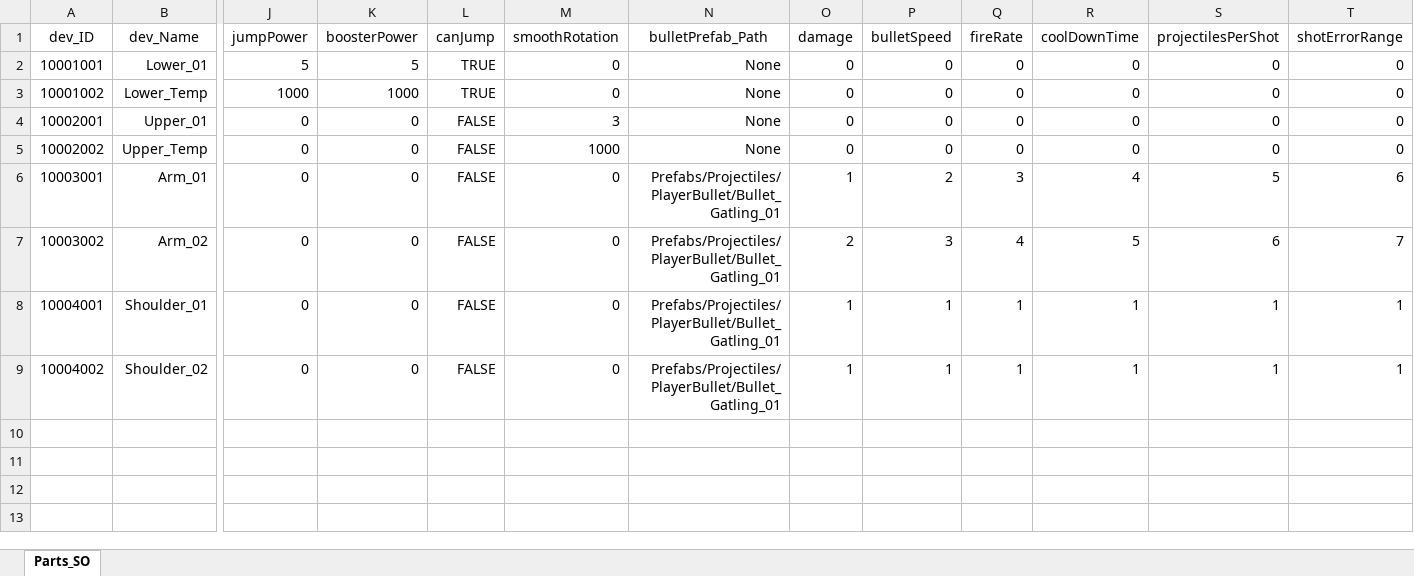
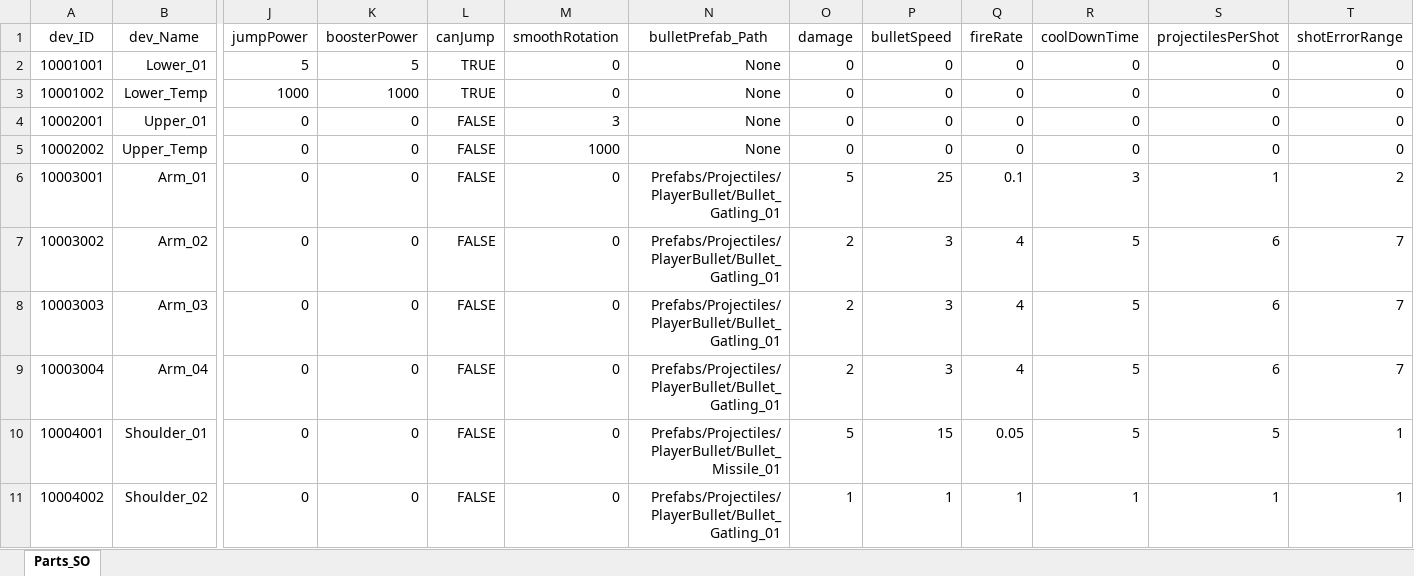
Before and after one commit to EcchiClone/NBC_FinalProject, an Excel workbook: Assets/@Project/Scripts/Data/RawData/PartDbSheet.xlsx, sheet Parts_SO, drawn as a sheet; only a part is shown, gaps mark what is left out; values as stored, in another font and other column widths than the file's, no borders; addresses are those after the commit; rows hold the shown columns only; the diff names each change by its address in the sheet, - before the commit and + after, or states it on an @@ line.

```diff
--- a/Assets/@Project/Scripts/Data/RawData/PartDbSheet.xlsx (sheet Parts_SO)
+++ b/Assets/@Project/Scripts/Data/RawData/PartDbSheet.xlsx (sheet Parts_SO)
-O6 (damage): 1
+O6 (damage): 5
-P6 (bulletSpeed): 2
+P6 (bulletSpeed): 25
-Q6 (fireRate): 3
+Q6 (fireRate): 0.1
-R6 (coolDownTime): 4
+R6 (coolDownTime): 3
-S6 (projectilesPerShot): 5
+S6 (projectilesPerShot): 1
-T6 (shotErrorRange): 6
+T6 (shotErrorRange): 2
+row 8: 10003003 | Arm_03 | 0 | 0 | FALSE | 0 | Prefabs/Projectiles/PlayerBullet/Bullet_Gatling_01 | 2 | 3 | 4 | 5 | 6 | 7
+row 9: 10003004 | Arm_04 | 0 | 0 | FALSE | 0 | Prefabs/Projectiles/PlayerBullet/Bullet_Gatling_01 | 2 | 3 | 4 | 5 | 6 | 7
-N10 (bulletPrefab_Path): Prefabs/Projectiles/PlayerBullet/Bullet_Gatling_01
+N10 (bulletPrefab_Path): Prefabs/Projectiles/PlayerBullet/Bullet_Missile_01
-O10 (damage): 1
+O10 (damage): 5
-P10 (bulletSpeed): 1
+P10 (bulletSpeed): 15
-Q10 (fireRate): 1
+Q10 (fireRate): 0.05
-R10 (coolDownTime): 1
+R10 (coolDownTime): 5
-S10 (projectilesPerShot): 1
+S10 (projectilesPerShot): 5
```
Also changed, not shown: 48 other files.
